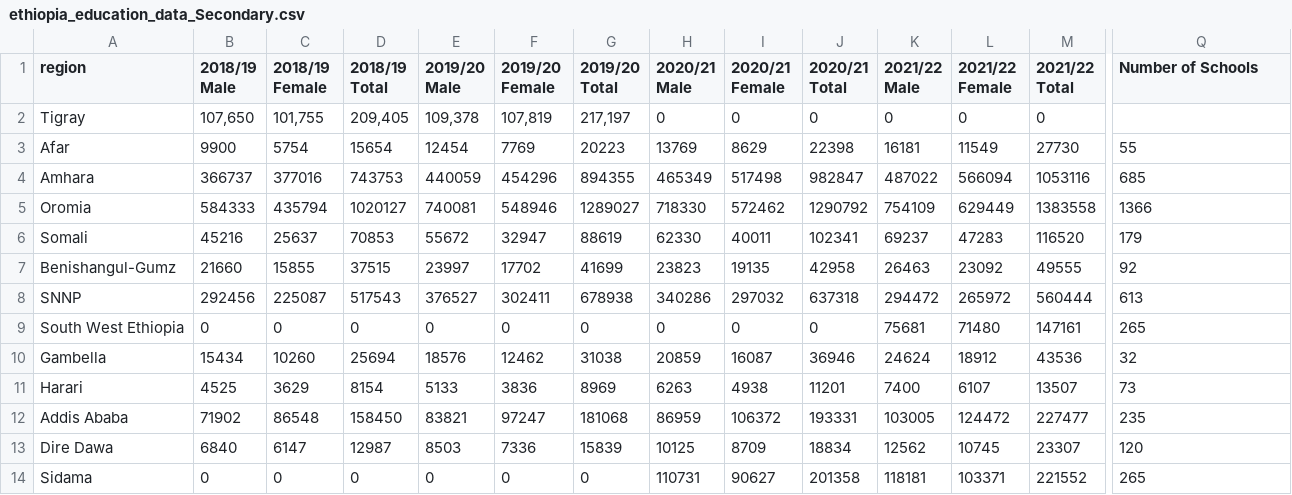
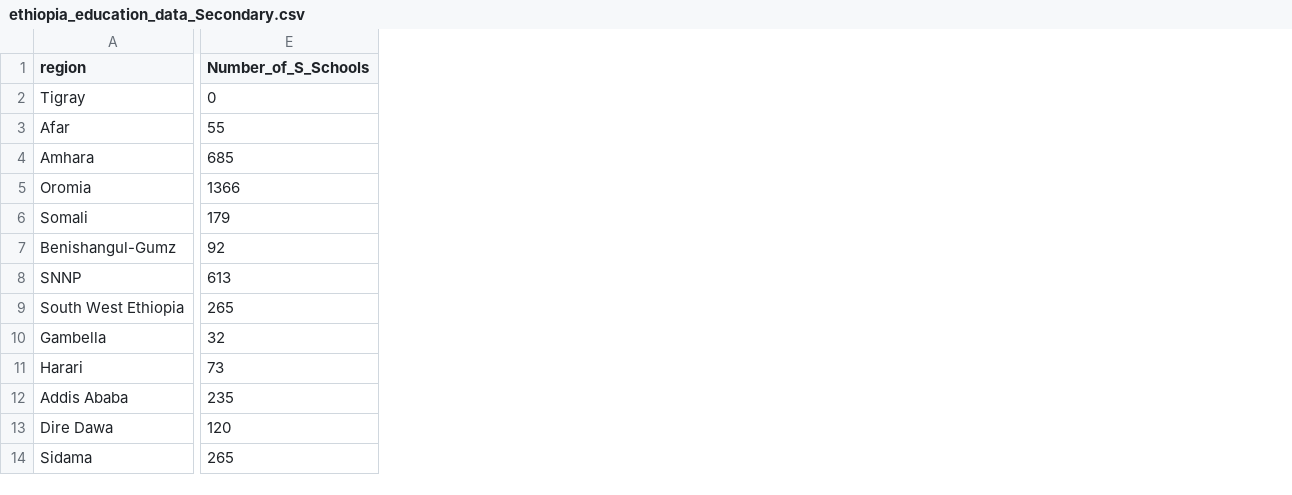
Before and after one commit to edasaruhan/FTL_Ethiopia_ML2_Gr13, a CSV file: ethiopia_education_data_Secondary.csv, drawn as a sheet; only a part is shown, gaps mark what is left out; removed rows and columns are numbered as before the commit, all else as after; the diff covers the shown part only; the diff names each change by its address in the sheet, - before the commit and + after, or states it on an @@ line.

```diff
--- a/ethiopia_education_data_Secondary.csv
+++ b/ethiopia_education_data_Secondary.csv
-column B (2018/19 Male), rows 2-14: 107,650 | 9900 | 366737 | 584333 | 45216 | 21660 | 292456 | 0 | 15434 | 4525 | 71902 | 6840 | 0
-column C (2018/19 Female), rows 2-14: 101,755 | 5754 | 377016 | 435794 | 25637 | 15855 | 225087 | 0 | 10260 | 3629 | 86548 | 6147 | 0
-column D (2018/19 Total), rows 2-14: 209,405 | 15654 | 743753 | 1020127 | 70853 | 37515 | 517543 | 0 | 25694 | 8154 | 158450 | 12987 | 0
-column E (2019/20 Male), rows 2-14: 109,378 | 12454 | 440059 | 740081 | 55672 | 23997 | 376527 | 0 | 18576 | 5133 | 83821 | 8503 | 0
-column F (2019/20 Female), rows 2-14: 107,819 | 7769 | 454296 | 548946 | 32947 | 17702 | 302411 | 0 | 12462 | 3836 | 97247 | 7336 | 0
-column G (2019/20 Total), rows 2-14: 217,197 | 20223 | 894355 | 1289027 | 88619 | 41699 | 678938 | 0 | 31038 | 8969 | 181068 | 15839 | 0
-column H (2020/21 Male), rows 2-14: 0 | 13769 | 465349 | 718330 | 62330 | 23823 | 340286 | 0 | 20859 | 6263 | 86959 | 10125 | 110731
-column I (2020/21 Female), rows 2-14: 0 | 8629 | 517498 | 572462 | 40011 | 19135 | 297032 | 0 | 16087 | 4938 | 106372 | 8709 | 90627
-column J (2020/21 Total), rows 2-14: 0 | 22398 | 982847 | 1290792 | 102341 | 42958 | 637318 | 0 | 36946 | 11201 | 193331 | 18834 | 201358
-column K (2021/22 Male), rows 2-14: 0 | 16181 | 487022 | 754109 | 69237 | 26463 | 294472 | 75681 | 24624 | 7400 | 103005 | 12562 | 118181
-column L (2021/22 Female), rows 2-14: 0 | 11549 | 566094 | 629449 | 47283 | 23092 | 265972 | 71480 | 18912 | 6107 | 124472 | 10745 | 103371
-column M (2021/22 Total), rows 2-14: 0 | 27730 | 1053116 | 1383558 | 116520 | 49555 | 560444 | 147161 | 43536 | 13507 | 227477 | 23307 | 221552
-E1: Number of Schools
+E1: Number_of_S_Schools
-E2 (Number_of_S_Schools): (empty)
+E2 (Number_of_S_Schools): 0
```
Also changed, not shown: 3 edited cells elsewhere in this file, ethiopia_education_data_Primary.csv, 12 other files.
